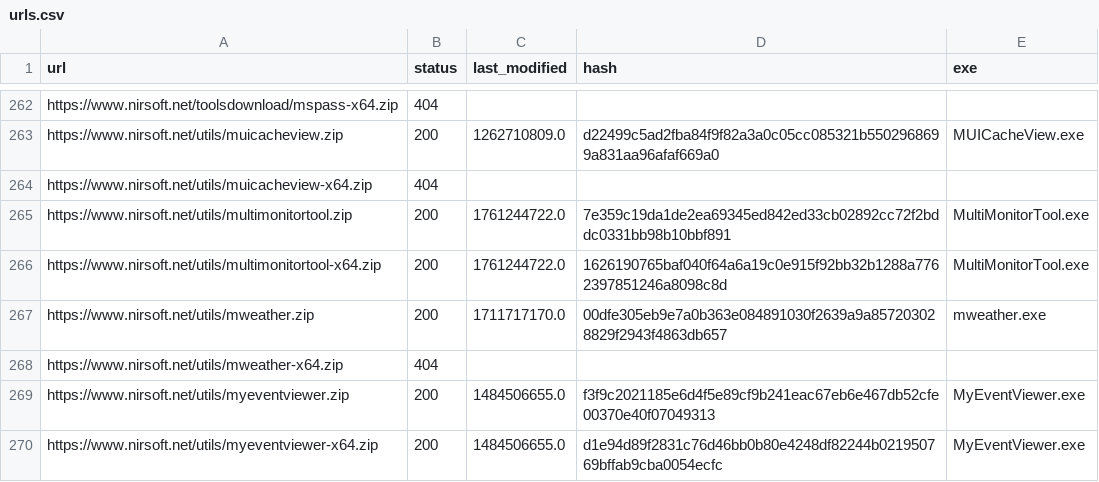
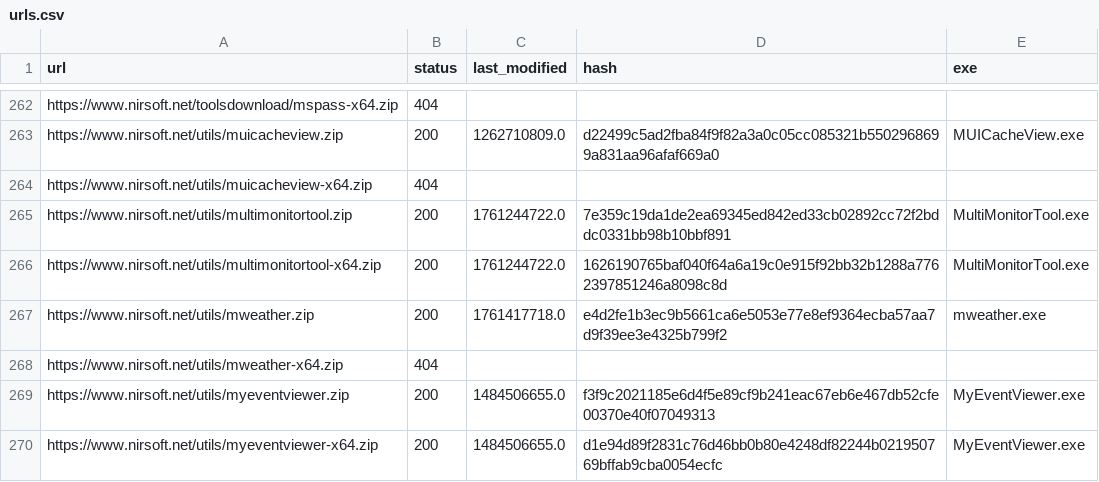
Before and after one commit to ScoopInstaller/Nirsoft, a CSV file: cache/urls.csv, drawn as a sheet; only a part is shown, gaps mark what is left out.

```diff
--- a/cache/urls.csv
+++ b/cache/urls.csv
@@ -266,3 +266,3 @@ https://www.nirsoft.net/utils/multimonitortool.zip,200,1761244722.0,7e359c19da1d
 https://www.nirsoft.net/utils/multimonitortool-x64.zip,200,1761244722.0,1626190765baf040f64a6a19c0e915f92bb32b1288a7762397851246a8098c8d,MultiMonitorTool.exe
-https://www.nirsoft.net/utils/mweather.zip,200,1711717170.0,00dfe305eb9e7a0b363e084891030f2639a9a857203028829f2943f4863db657,mweather.exe
+https://www.nirsoft.net/utils/mweather.zip,200,1761417718.0,e4d2fe1b3ec9b5661ca6e5053e77e8ef9364ecba57aa7d9f39ee3e4325b799f2,mweather.exe
 https://www.nirsoft.net/utils/mweather-x64.zip,404,,,
```
